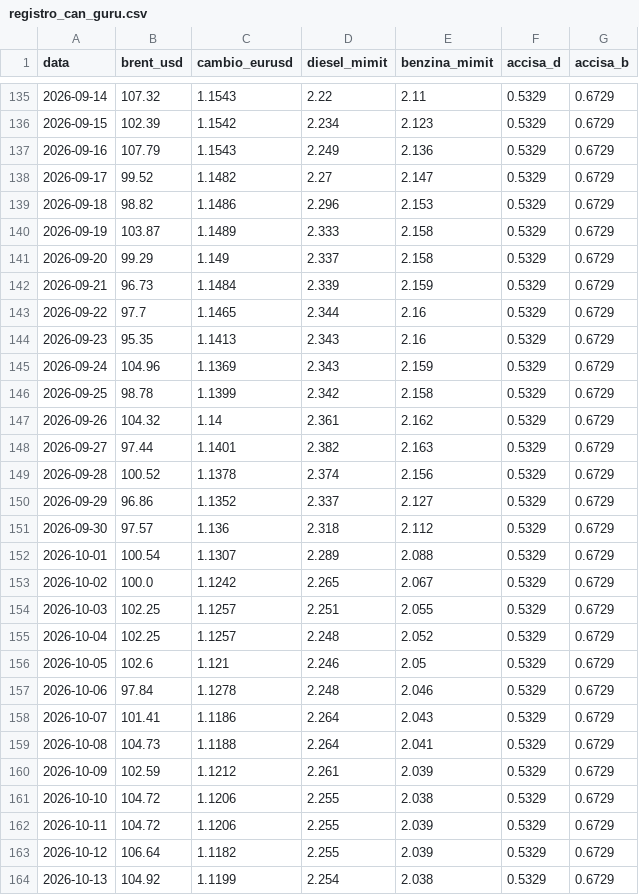
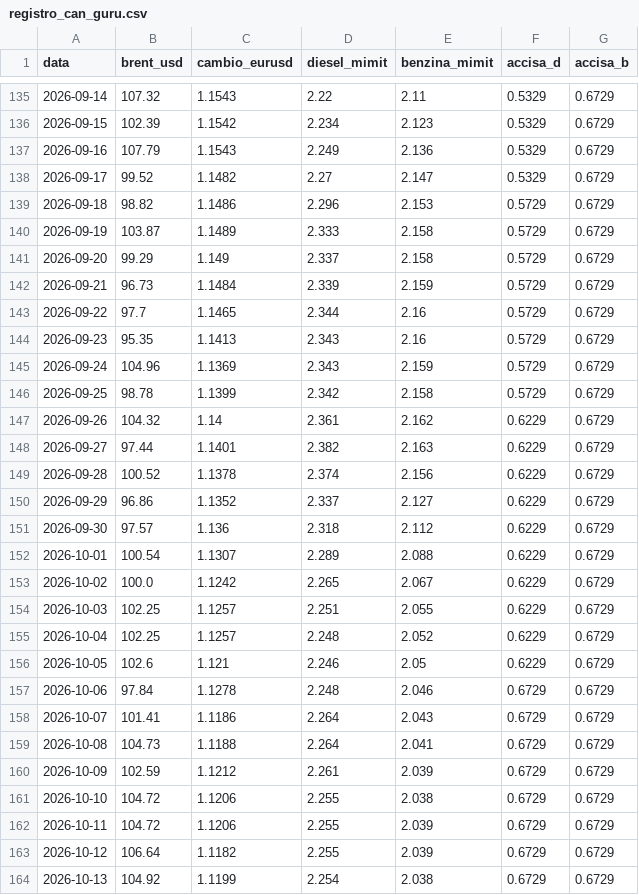
Before and after one commit to Cangurufiles/cangurufiles, a CSV file: registro_can_guru.csv, drawn as a sheet; only a part is shown, gaps mark what is left out.

Commit message:
Update registro_can_guru.csv

```diff
--- a/registro_can_guru.csv
+++ b/registro_can_guru.csv
@@ -138,27 +138,27 @@ data,brent_usd,cambio_eurusd,diesel_mimit,benzina_mimit,accisa_d,accisa_b
 2026-09-17,99.52,1.1482,2.27,2.147,0.5329,0.6729
-2026-09-18,98.82,1.1486,2.296,2.153,0.5329,0.6729
-2026-09-19,103.87,1.1489,2.333,2.158,0.5329,0.6729
-2026-09-20,99.29,1.149,2.337,2.158,0.5329,0.6729
-2026-09-21,96.73,1.1484,2.339,2.159,0.5329,0.6729
-2026-09-22,97.7,1.1465,2.344,2.16,0.5329,0.6729
-2026-09-23,95.35,1.1413,2.343,2.16,0.5329,0.6729
-2026-09-24,104.96,1.1369,2.343,2.159,0.5329,0.6729
-2026-09-25,98.78,1.1399,2.342,2.158,0.5329,0.6729
-2026-09-26,104.32,1.14,2.361,2.162,0.5329,0.6729
-2026-09-27,97.44,1.1401,2.382,2.163,0.5329,0.6729
-2026-09-28,100.52,1.1378,2.374,2.156,0.5329,0.6729
-2026-09-29,96.86,1.1352,2.337,2.127,0.5329,0.6729
-2026-09-30,97.57,1.136,2.318,2.112,0.5329,0.6729
-2026-10-01,100.54,1.1307,2.289,2.088,0.5329,0.6729
-2026-10-02,100.0,1.1242,2.265,2.067,0.5329,0.6729
-2026-10-03,102.25,1.1257,2.251,2.055,0.5329,0.6729
-2026-10-04,102.25,1.1257,2.248,2.052,0.5329,0.6729
-2026-10-05,102.6,1.121,2.246,2.05,0.5329,0.6729
-2026-10-06,97.84,1.1278,2.248,2.046,0.5329,0.6729
-2026-10-07,101.41,1.1186,2.264,2.043,0.5329,0.6729
-2026-10-08,104.73,1.1188,2.264,2.041,0.5329,0.6729
-2026-10-09,102.59,1.1212,2.261,2.039,0.5329,0.6729
-2026-10-10,104.72,1.1206,2.255,2.038,0.5329,0.6729
-2026-10-11,104.72,1.1206,2.255,2.039,0.5329,0.6729
-2026-10-12,106.64,1.1182,2.255,2.039,0.5329,0.6729
-2026-10-13,104.92,1.1199,2.254,2.038,0.5329,0.6729
+2026-09-18,98.82,1.1486,2.296,2.153,0.5729,0.6729
+2026-09-19,103.87,1.1489,2.333,2.158,0.5729,0.6729
+2026-09-20,99.29,1.149,2.337,2.158,0.5729,0.6729
+2026-09-21,96.73,1.1484,2.339,2.159,0.5729,0.6729
+2026-09-22,97.7,1.1465,2.344,2.16,0.5729,0.6729
+2026-09-23,95.35,1.1413,2.343,2.16,0.5729,0.6729
+2026-09-24,104.96,1.1369,2.343,2.159,0.5729,0.6729
+2026-09-25,98.78,1.1399,2.342,2.158,0.5729,0.6729
+2026-09-26,104.32,1.14,2.361,2.162,0.6229,0.6729
+2026-09-27,97.44,1.1401,2.382,2.163,0.6229,0.6729
+2026-09-28,100.52,1.1378,2.374,2.156,0.6229,0.6729
+2026-09-29,96.86,1.1352,2.337,2.127,0.6229,0.6729
+2026-09-30,97.57,1.136,2.318,2.112,0.6229,0.6729
+2026-10-01,100.54,1.1307,2.289,2.088,0.6229,0.6729
+2026-10-02,100.0,1.1242,2.265,2.067,0.6229,0.6729
+2026-10-03,102.25,1.1257,2.251,2.055,0.6229,0.6729
+2026-10-04,102.25,1.1257,2.248,2.052,0.6229,0.6729
+2026-10-05,102.6,1.121,2.246,2.05,0.6229,0.6729
+2026-10-06,97.84,1.1278,2.248,2.046,0.6729,0.6729
+2026-10-07,101.41,1.1186,2.264,2.043,0.6729,0.6729
+2026-10-08,104.73,1.1188,2.264,2.041,0.6729,0.6729
+2026-10-09,102.59,1.1212,2.261,2.039,0.6729,0.6729
+2026-10-10,104.72,1.1206,2.255,2.038,0.6729,0.6729
+2026-10-11,104.72,1.1206,2.255,2.039,0.6729,0.6729
+2026-10-12,106.64,1.1182,2.255,2.039,0.6729,0.6729
+2026-10-13,104.92,1.1199,2.254,2.038,0.6729,0.6729
```
